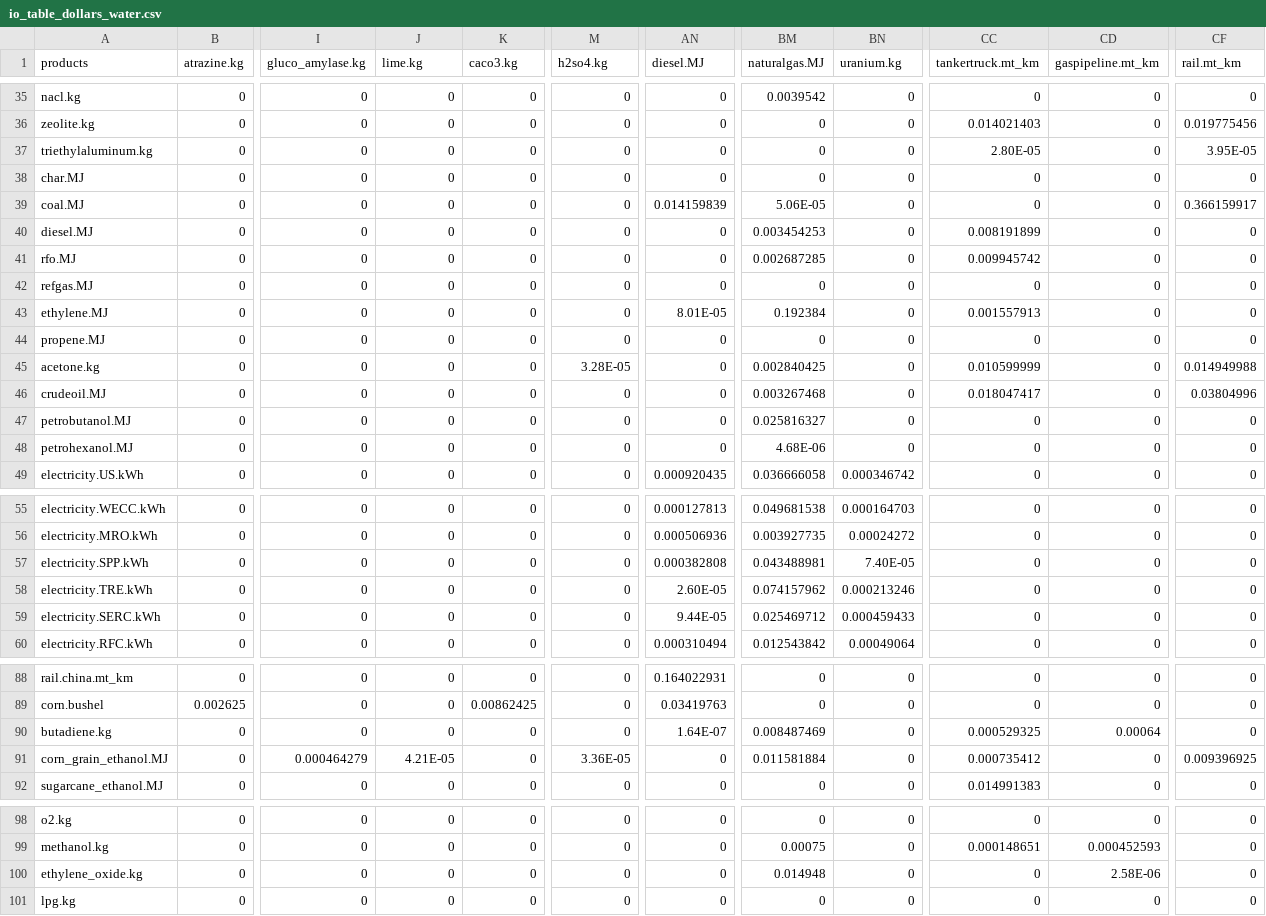
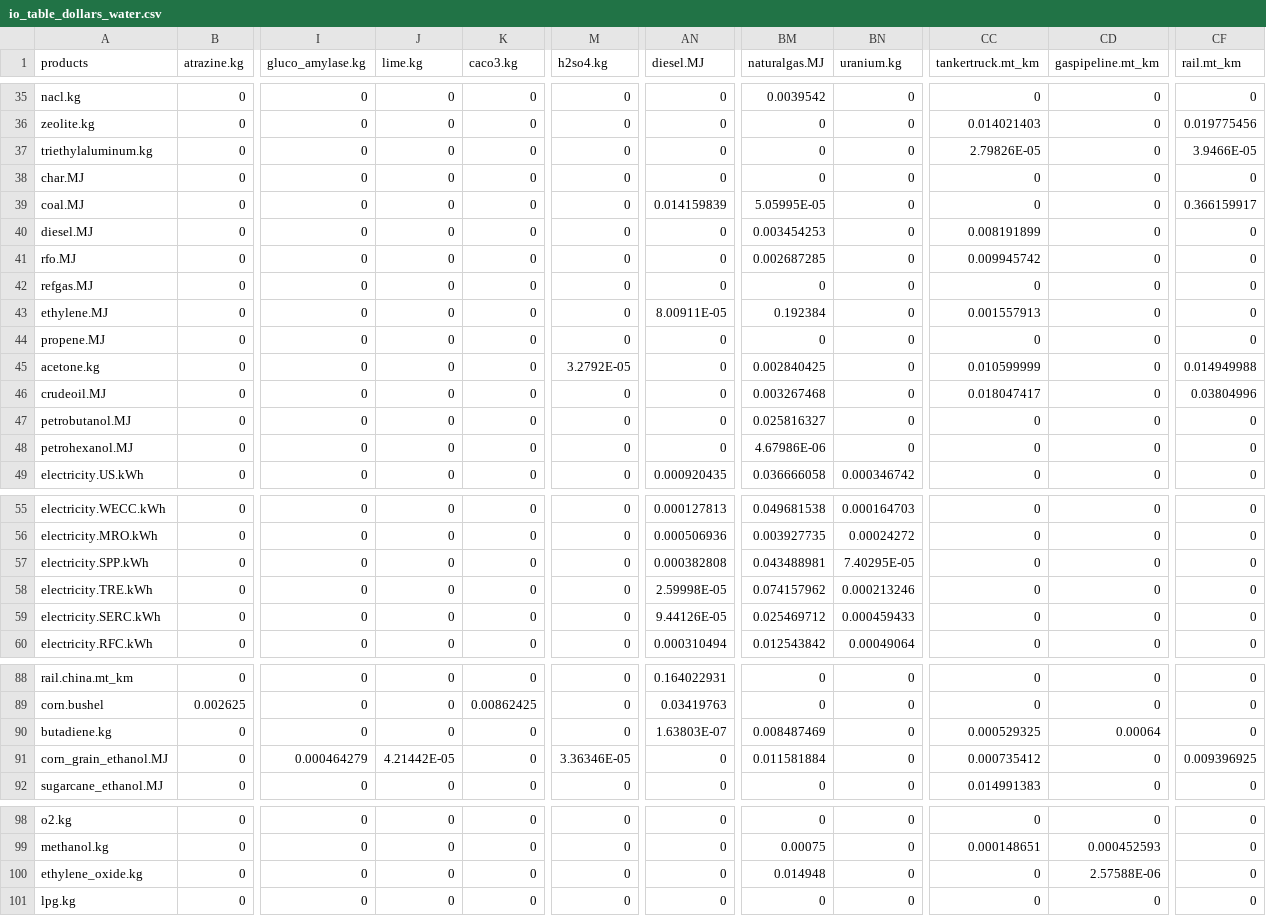
Before and after one commit to okavvada/LCA_model_LBL_old, a CSV file: io_tables/io_table_dollars_water.csv, drawn as a sheet; only a part is shown, gaps mark what is left out; the diff covers the shown part only; the diff names each change by its address in the sheet, - before the commit and + after, or states it on an @@ line.

```diff
--- a/io_tables/io_table_dollars_water.csv
+++ b/io_tables/io_table_dollars_water.csv
-CC37 (tankertruck.mt_km): 2.80E-05
+CC37 (tankertruck.mt_km): 2.79826E-05
-CF37 (rail.mt_km): 3.95E-05
+CF37 (rail.mt_km): 3.9466E-05
-BM39 (naturalgas.MJ): 5.06E-05
+BM39 (naturalgas.MJ): 5.05995E-05
-AN43 (diesel.MJ): 8.01E-05
+AN43 (diesel.MJ): 8.00911E-05
-M45 (h2so4.kg): 3.28E-05
+M45 (h2so4.kg): 3.2792E-05
-BM48 (naturalgas.MJ): 4.68E-06
+BM48 (naturalgas.MJ): 4.67986E-06
-BN57 (uranium.kg): 7.40E-05
+BN57 (uranium.kg): 7.40295E-05
-AN58 (diesel.MJ): 2.60E-05
+AN58 (diesel.MJ): 2.59998E-05
-AN59 (diesel.MJ): 9.44E-05
+AN59 (diesel.MJ): 9.44126E-05
-AN90 (diesel.MJ): 1.64E-07
+AN90 (diesel.MJ): 1.63803E-07
-J91 (lime.kg): 4.21E-05
+J91 (lime.kg): 4.21442E-05
-M91 (h2so4.kg): 3.36E-05
+M91 (h2so4.kg): 3.36346E-05
-CD100 (gaspipeline.mt_km): 2.58E-06
+CD100 (gaspipeline.mt_km): 2.57588E-06
```
Also changed, not shown: 2 edited cells elsewhere in this file, 10 other files.
